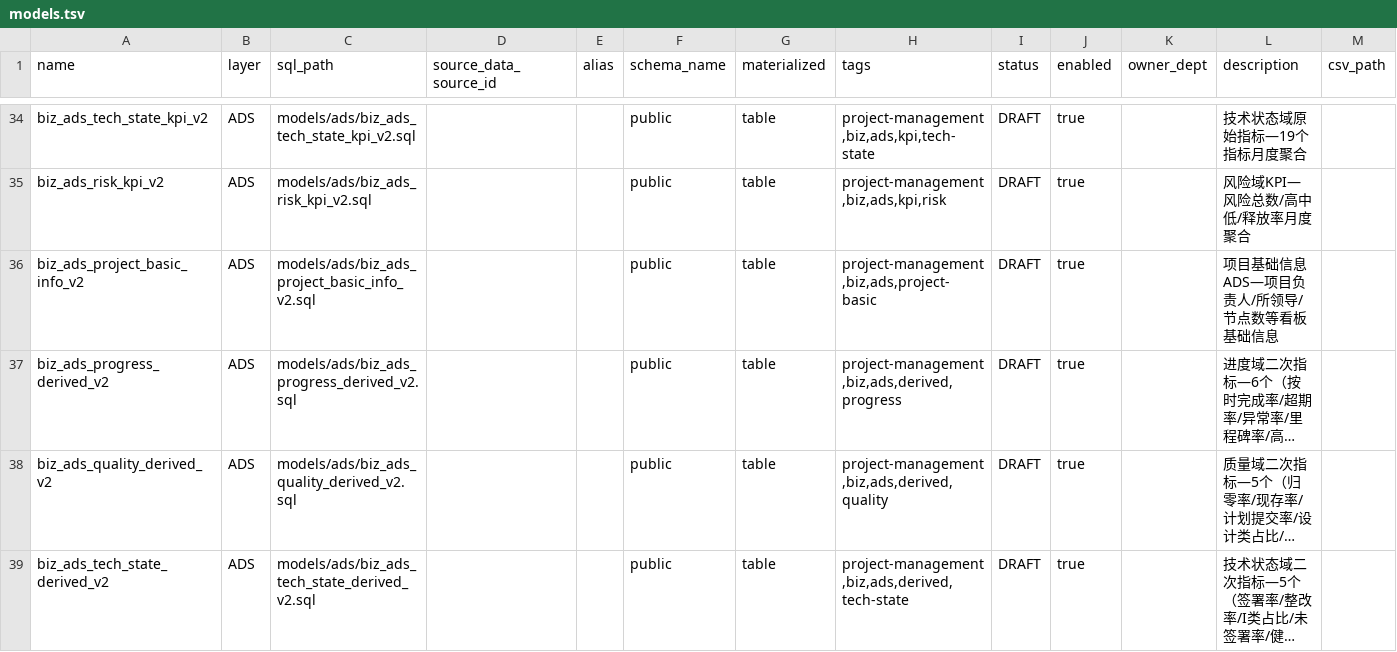
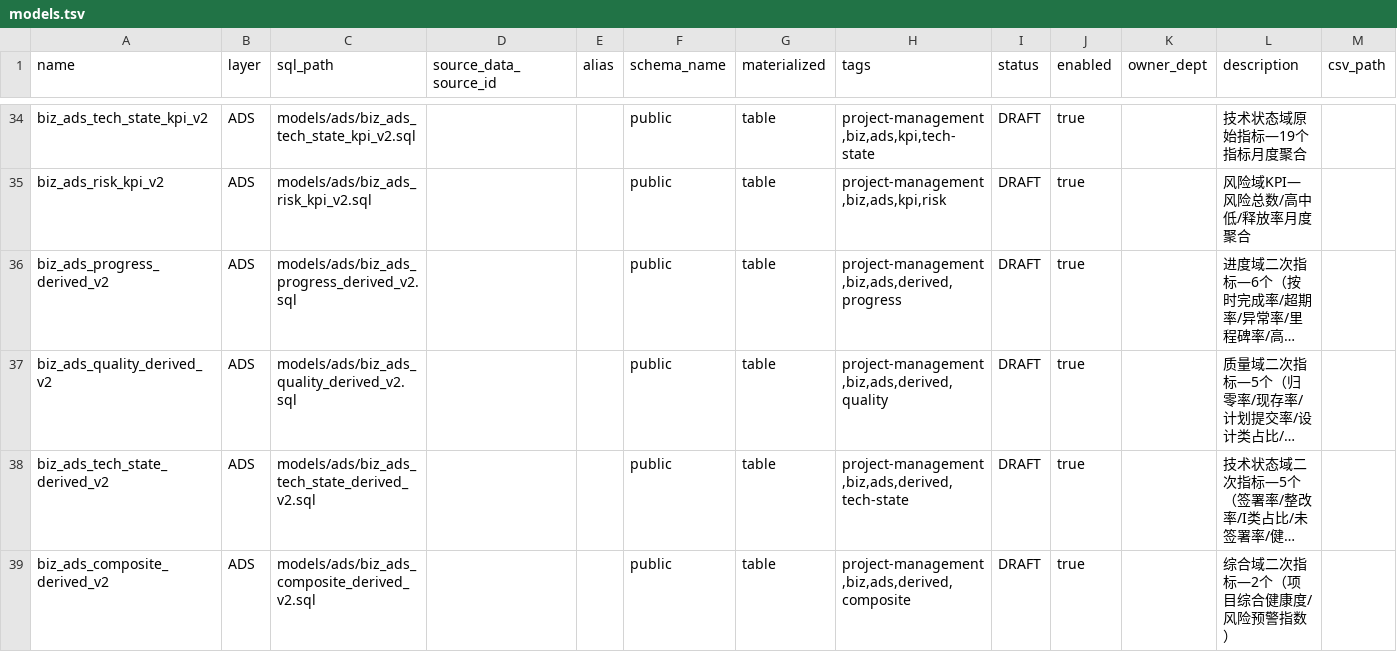
Before and after one commit to billyhotjava/dts-stack, a TSV file: worklog/v2.2.3/s10/v4/pjm/dbt_model/models.tsv, drawn as a sheet; only a part is shown, gaps mark what is left out; the shorter side is filled out with more unchanged rows; long unchanged cells end in …; the diff names each change by its address in the sheet, - before the commit and + after, or states it on an @@ line.

Commit message:
fix: inline pjm screen sql sources

```diff
--- a/worklog/v2.2.3/s10/v4/pjm/dbt_model/models.tsv
+++ b/worklog/v2.2.3/s10/v4/pjm/dbt_model/models.tsv
-row 36: biz_ads_project_basic_info_v2 | ADS | models/ads/biz_ads_project_basic_info_v2.sql |  |  | public | table | project-management,biz,ads,project-basic | DRAFT | true |  | 项目基础信息ADS—项目负责人/所领导/节点数等看板基础信息
```
Also changed, not shown: 4 other files.
